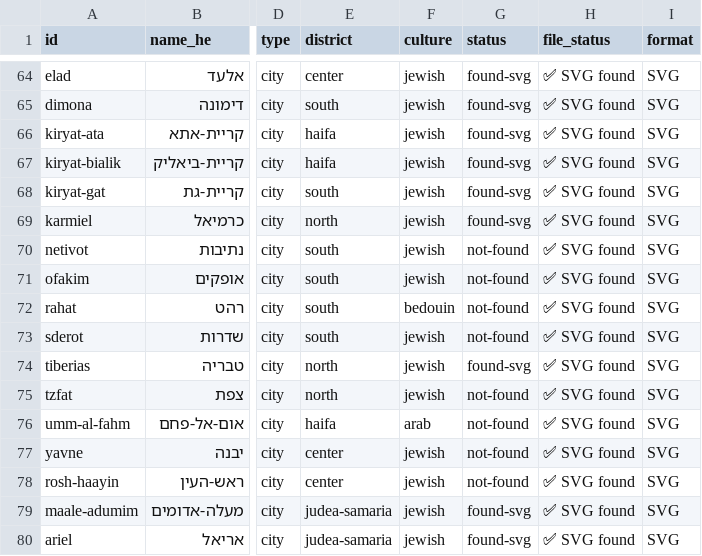
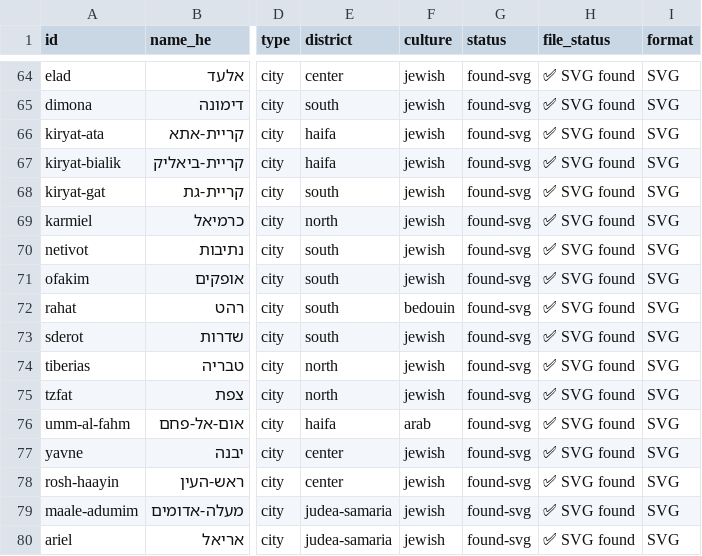
Before and after one commit to itai-raveh/israel-emblems, a CSV file: data/municipalities.csv, drawn as a sheet; only a part is shown, gaps mark what is left out; the diff covers the shown part only; the diff names each change by its address in the sheet, - before the commit and + after, or states it on an @@ line.

Commit message:
Update municipalities.csv

```diff
--- a/data/municipalities.csv
+++ b/data/municipalities.csv
-G70:G73 (status): not-found
+G70:G73 (status): found-svg
-G75:G78 (status): not-found
+G75:G78 (status): found-svg
```
Also changed, not shown: 3 added rows and 15 edited cells elsewhere in this file.
